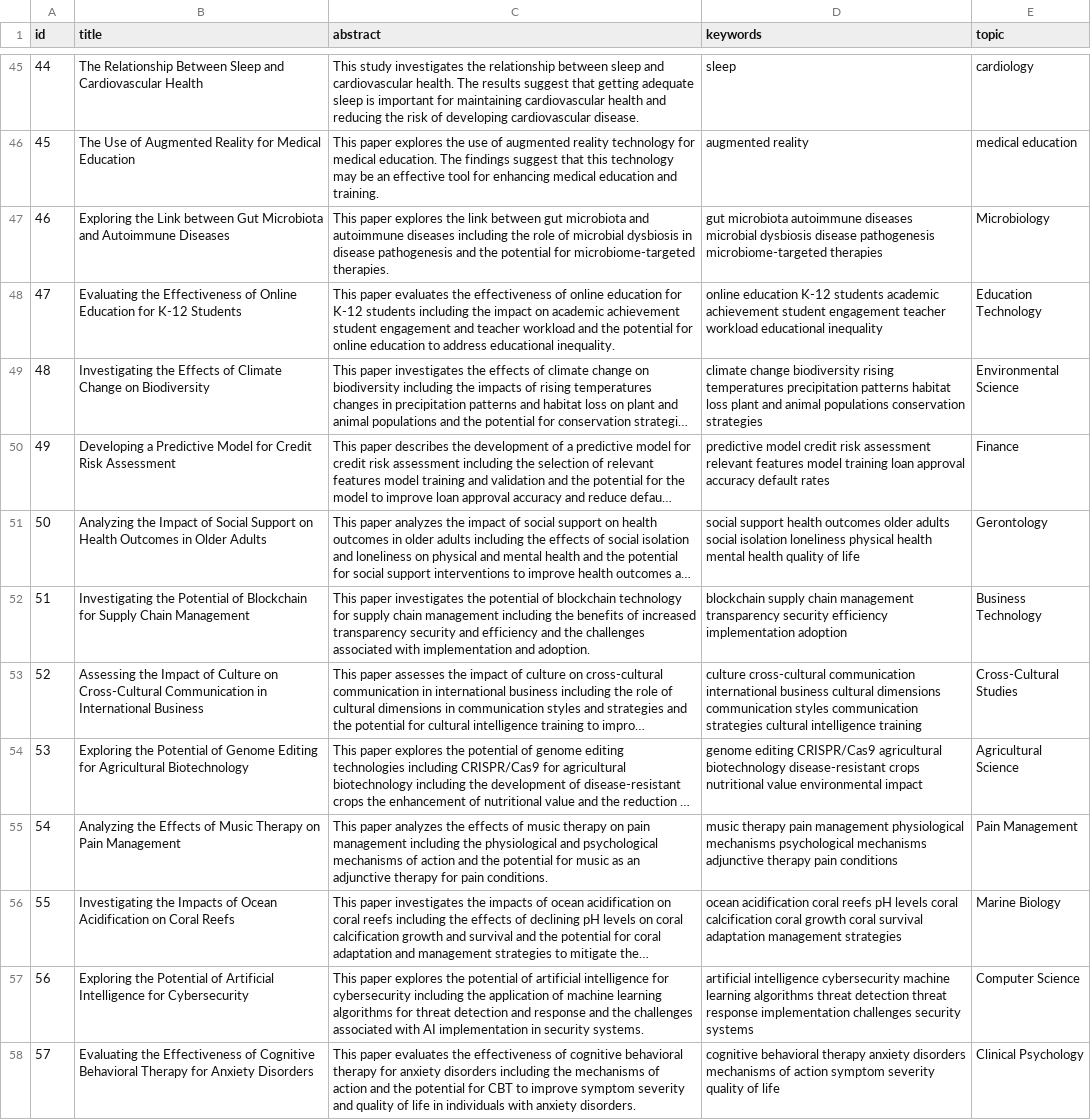
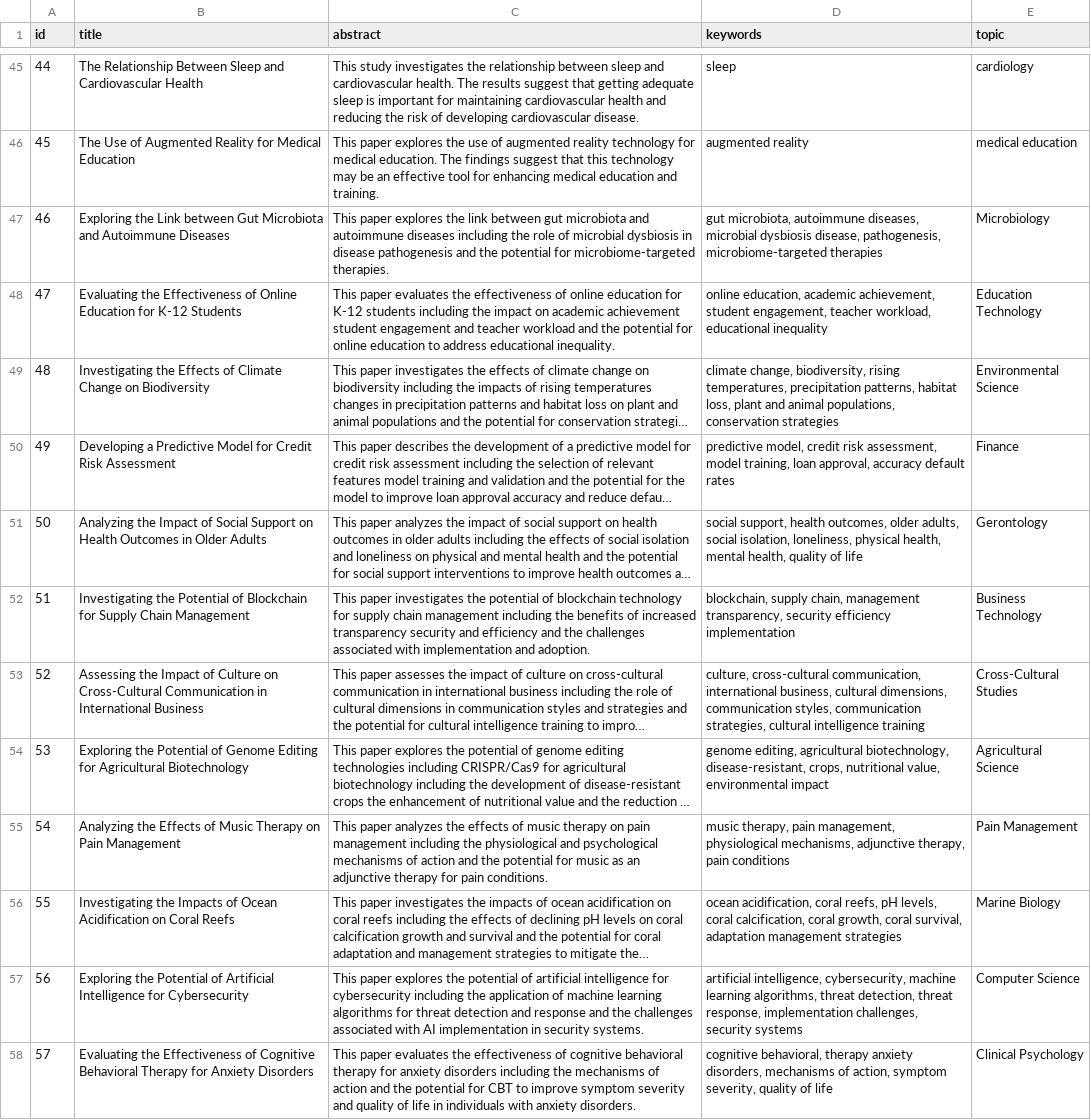
Before and after one commit to emmanuelfwerr/SDM_upc, a CSV file: data/synthetic/papers.csv, drawn as a sheet; only a part is shown, gaps mark what is left out; long unchanged cells end in …; the diff covers the shown part only; the diff names each change by its address in the sheet, - before the commit and + after, or states it on an @@ line.

Commit message:
update papers

```diff
--- a/data/synthetic/papers.csv
+++ b/data/synthetic/papers.csv
-D47 (keywords): gut microbiota autoimmune diseases microbial dysbiosis disease pathogenesis microbiome-targeted therapies
+D47 (keywords): gut microbiota, autoimmune diseases, microbial dysbiosis disease, pathogenesis, microbiome-targeted therapies
-D48 (keywords): online education K-12 students academic achievement student engagement teacher workload educational inequality
+D48 (keywords): online education, academic achievement, student engagement, teacher workload, educational inequality
-D49 (keywords): climate change biodiversity rising temperatures precipitation patterns habitat loss plant and animal populations conservation strategies
+D49 (keywords): climate change, biodiversity, rising temperatures, precipitation patterns, habitat loss, plant and animal populations, conservation strategies
-D50 (keywords): predictive model credit risk assessment relevant features model training loan approval accuracy default…
+D50 (keywords): predictive model, credit risk assessment, model training, loan approval, accuracy default…
-D51 (keywords): social support health outcomes older adults social isolation loneliness physical health mental health quality of…
+D51 (keywords): social support, health outcomes, older adults, social isolation, loneliness, physical health, mental health, quality of…
-D52 (keywords): blockchain supply chain management transparency security efficiency implementation adoption
+D52 (keywords): blockchain, supply chain, management transparency, security efficiency implementation
-D53 (keywords): culture cross-cultural communication international business cultural dimensions communication styles communication strategies cultural intelligence…
+D53 (keywords): culture, cross-cultural communication, international business, cultural dimensions, communication styles, communication strategies, cultural intelligence…
-D54 (keywords): genome editing CRISPR/Cas9 agricultural biotechnology disease-resistant crops nutritional value environmental impact
+D54 (keywords): genome editing, agricultural biotechnology, disease-resistant, crops, nutritional value, environmental impact
-D55 (keywords): music therapy pain management physiological mechanisms psychological mechanisms adjunctive therapy pain conditions
+D55 (keywords): music therapy, pain management, physiological mechanisms, adjunctive therapy, pain conditions
-D56 (keywords): ocean acidification coral reefs pH levels coral calcification coral growth coral survival adaptation management…
+D56 (keywords): ocean acidification, coral reefs, pH levels, coral calcification, coral growth, coral survival, adaptation management…
-D57 (keywords): artificial intelligence cybersecurity machine learning algorithms threat detection threat response implementation challenges security systems
+D57 (keywords): artificial intelligence, cybersecurity, machine learning algorithms, threat detection, threat response, implementation challenges, security systems
-D58 (keywords): cognitive behavioral therapy anxiety disorders mechanisms of action symptom severity quality of…
+D58 (keywords): cognitive behavioral, therapy anxiety disorders, mechanisms of action, symptom severity, quality of…
```
Also changed, not shown: 32 edited cells elsewhere in this file, 1 other file.
